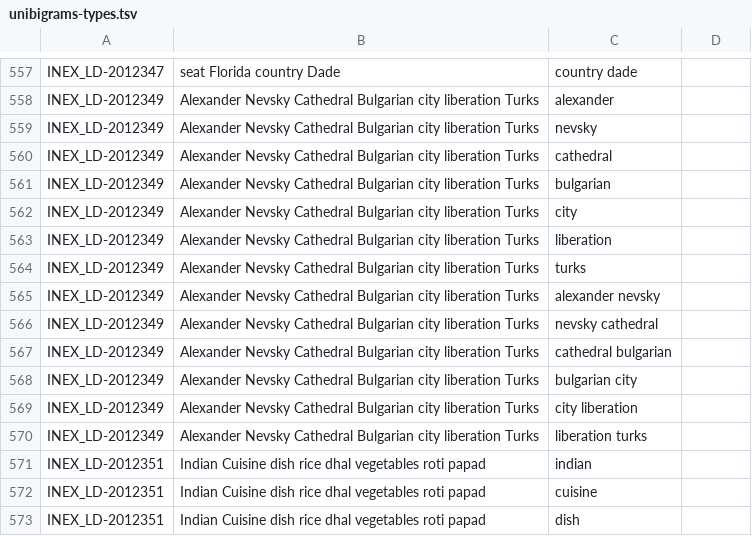
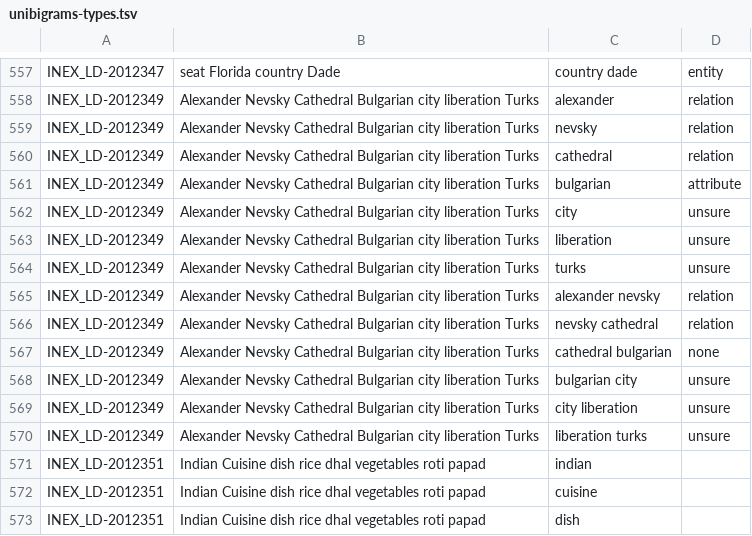
Before and after one commit to teanalab/pfsdm, a TSV file: src/main/resources/sigir2013-dbpedia/unibigrams-types.tsv, drawn as a sheet; only a part is shown, gaps mark what is left out; the diff covers the shown part only; the diff names each change by its address in the sheet, - before the commit and + after, or states it on an @@ line.

```diff
--- a/src/main/resources/sigir2013-dbpedia/unibigrams-types.tsv
+++ b/src/main/resources/sigir2013-dbpedia/unibigrams-types.tsv
-D557: (empty)
+D557: entity
-D558:D560: (empty)
+D558:D560: relation
-D561: (empty)
+D561: attribute
-D562:D564: (empty)
+D562:D564: unsure
-D565:D566: (empty)
+D565:D566: relation
-D567: (empty)
+D567: none
-D568:D570: (empty)
+D568:D570: unsure
```
Also changed, not shown: 26 edited cells elsewhere in this file.
